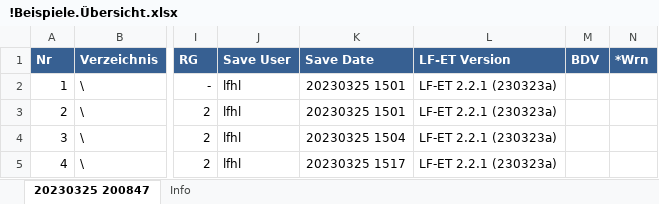
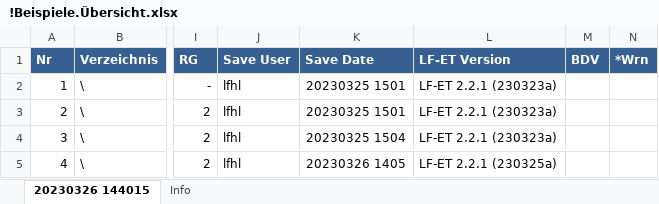
Before and after one commit to rulebased-group/lfet-examples-scope-de, an Excel workbook: !Beispiele.Übersicht.xlsx, sheet 20230326 144015, drawn as a sheet; only a part is shown, gaps mark what is left out; values as stored, in another font and other column widths than the file's, no borders; charts and pictures not drawn; the diff covers the shown part only; the diff names each change by its address in the sheet, - before the commit and + after, or states it on an @@ line.

```diff
--- a/!Beispiele.Übersicht.xlsx (sheet 20230326 144015)
+++ b/!Beispiele.Übersicht.xlsx (sheet 20230326 144015)
-sheet tab: 20230325 200847
+sheet tab: 20230326 144015
-K5 (Save Date): 20230325 1517
+K5 (Save Date): 20230326 1405
-L5 (LF-ET Version): LF-ET 2.2.1 (230323a)
+L5 (LF-ET Version): LF-ET 2.2.1 (230325a)
```
Also changed, not shown: 1 added row elsewhere in this sheet, sheet Info, charts or pictures, Scopes_04.testcases.xlsx, 4 other files.
